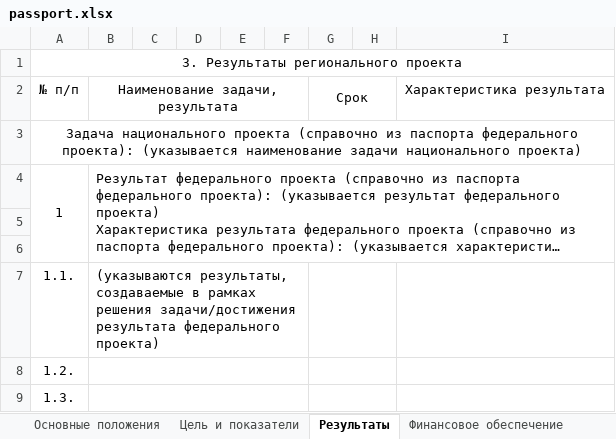
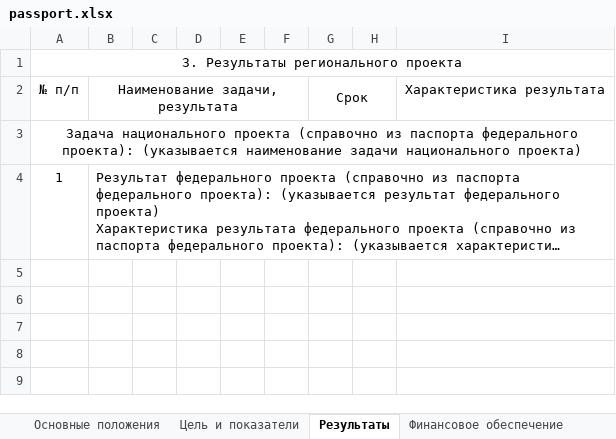
Before and after one commit to sibdigital/opsd, an Excel workbook: app/reports/templates/passport.xlsx, sheet Результаты, drawn as a sheet; long unchanged cells end in …; values as stored, in another font and other column widths than the file's, no borders; the diff names each change by its address in the sheet, - before the commit and + after, or states it on an @@ line.

Commit message:
Отчет паспорт регионального проекта Раздел Результаты

```diff
--- a/app/reports/templates/passport.xlsx (sheet Результаты)
+++ b/app/reports/templates/passport.xlsx (sheet Результаты)
-A4:A6 merged
-row 5: (empty)
-row 6: (empty)
-row 7: 1.1. | (указываются результаты, создаваемые в рамках решения задачи/достижения результата федерального проекта)
-row 8: 1.2.
-row 9: 1.3.
```
Also changed, not shown: sheet Цель и показатели, 1 other file.
